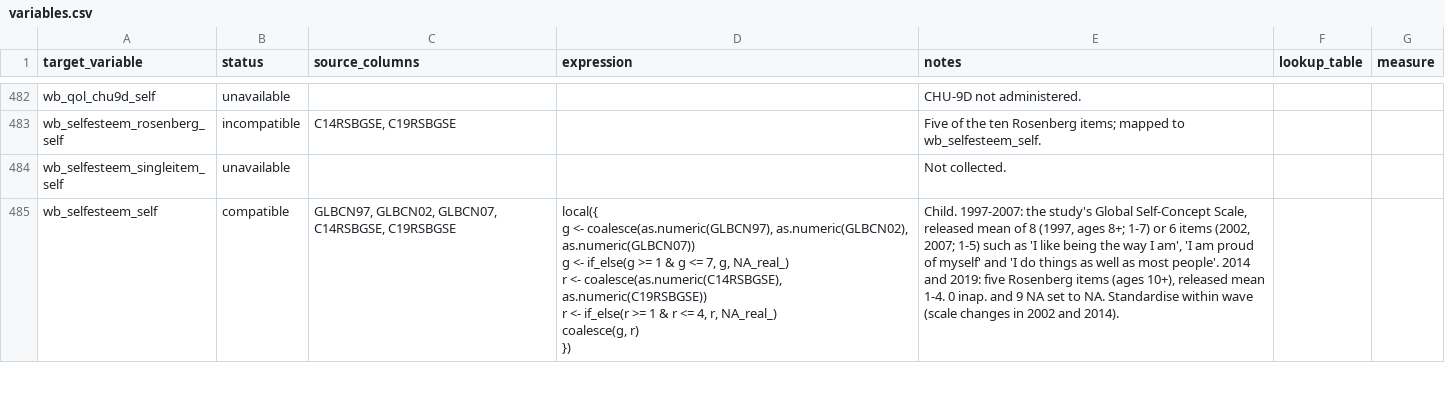
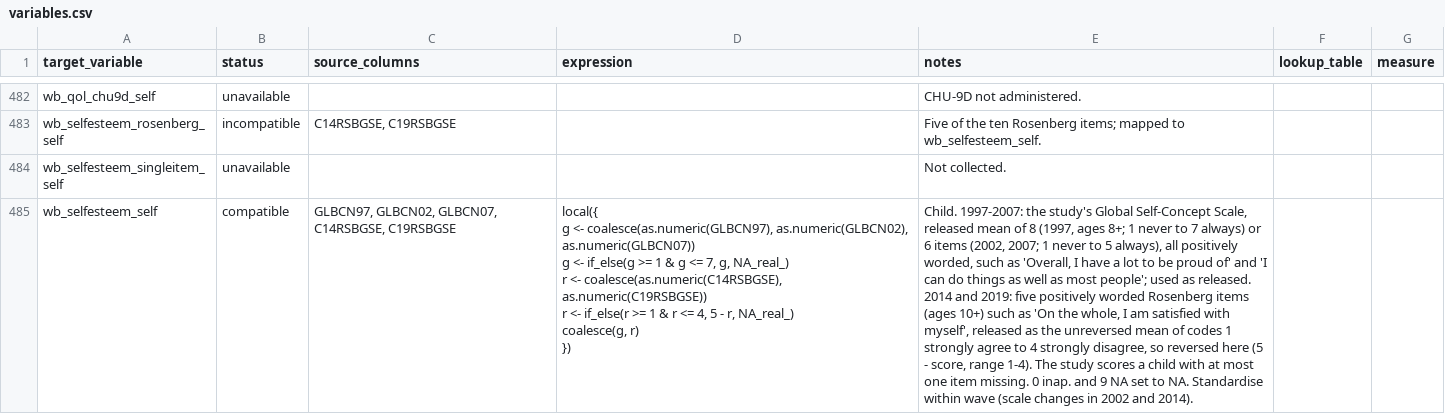
Before and after one commit to Motivation-and-Behaviour/bigger_picture, a CSV file: harmonisation/datasets/BPIPD-46/variables.csv, drawn as a sheet; only a part is shown, gaps mark what is left out; the diff covers the shown part only; the diff names each change by its address in the sheet, - before the commit and + after, or states it on an @@ line.

Commit message:
Minor fix to BPIPD-46 harmonisation (#192)

```diff
--- a/harmonisation/datasets/BPIPD-46/variables.csv
+++ b/harmonisation/datasets/BPIPD-46/variables.csv
-D485 (expression): …<= 4, r, NA_real_)…
+D485 (expression): …<= 4, 5 - r, NA_real_)…
-E485 (notes): …ages 8+; 1-7) or 6 items (2002, 2007; 1-5) such as 'I like being the way I am', 'I am proud of myself' and 'I do things as well as most people'. 2014 and 2019: five Rosenberg items (ages 10+), released mean 1-4. 0 inap.…
+E485 (notes): …ages 8+; 1 never to 7 always) or 6 items (2002, 2007; 1 never to 5 always), all positively worded, such as 'Overall, I have a lot to be proud of' and 'I can do things as well as most people'; used as released. 2014 and 2019: five positively worded Rosenberg items (ages 10+) such as 'On the whole, I am satisfied with myself', released as the unreversed mean of codes 1 strongly agree to 4 strongly disagree, so reversed here (5 - score, range 1-4). The study scores a child with at most one item missing. 0 inap.…
```
Also changed, not shown: 1 edited cell elsewhere in this file.
